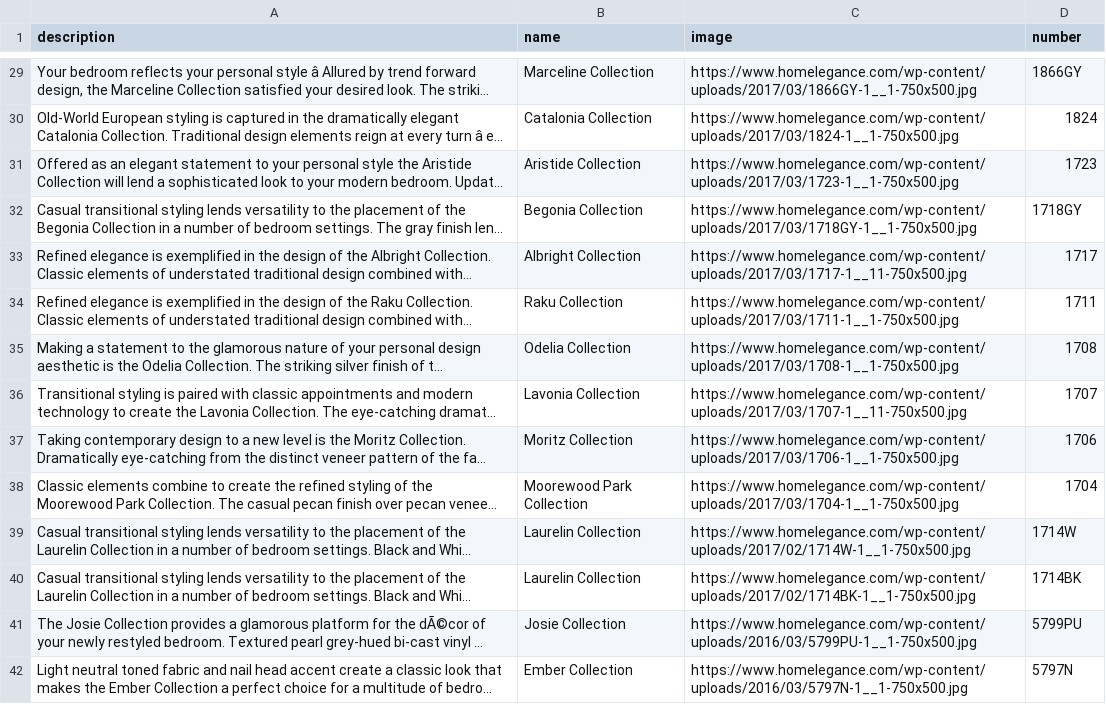
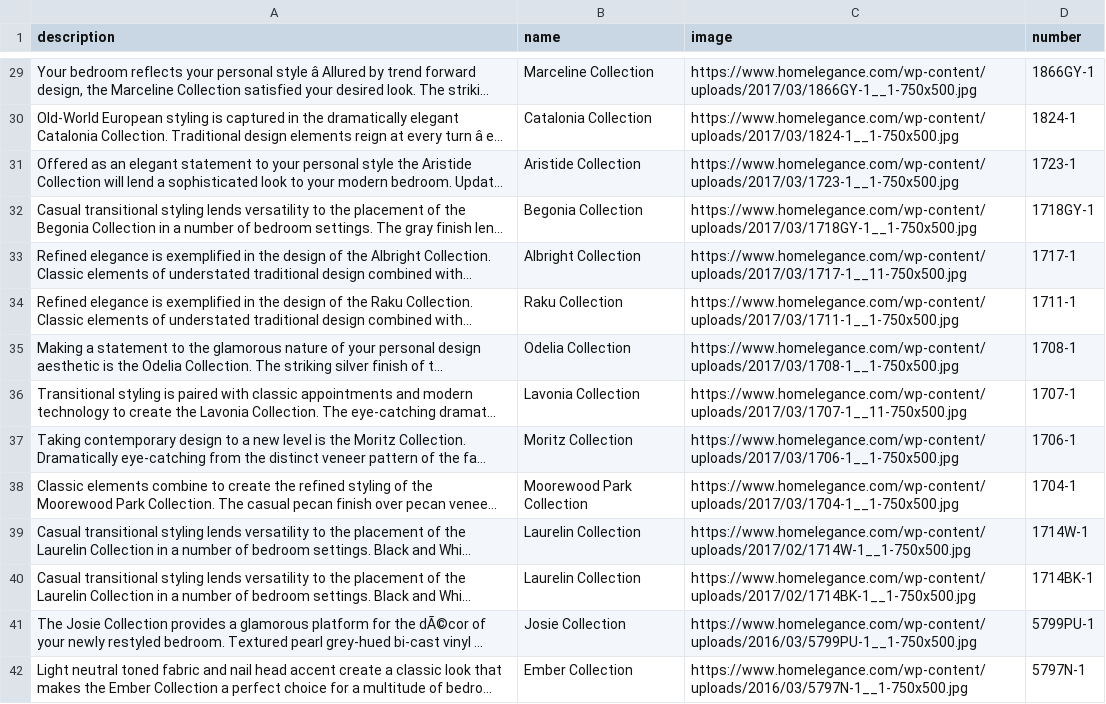
Before and after one commit to meichsteadt/aga_api, a CSV file: bedroom.csv, drawn as a sheet; only a part is shown, gaps mark what is left out; long unchanged cells end in …; the diff covers the shown part only; the diff names each change by its address in the sheet, - before the commit and + after, or states it on an @@ line.

```diff
--- a/bedroom.csv
+++ b/bedroom.csv
-D29 (number): 1866GY
+D29 (number): 1866GY-1
-D30 (number): 1824
+D30 (number): 1824-1
-D31 (number): 1723
+D31 (number): 1723-1
-D32 (number): 1718GY
+D32 (number): 1718GY-1
-D33 (number): 1717
+D33 (number): 1717-1
-D34 (number): 1711
+D34 (number): 1711-1
-D35 (number): 1708
+D35 (number): 1708-1
-D36 (number): 1707
+D36 (number): 1707-1
-D37 (number): 1706
+D37 (number): 1706-1
-D38 (number): 1704
+D38 (number): 1704-1
-D39 (number): 1714W
+D39 (number): 1714W-1
-D40 (number): 1714BK
+D40 (number): 1714BK-1
-D41 (number): 5799PU
+D41 (number): 5799PU-1
-D42 (number): 5797N
+D42 (number): 5797N-1
```
Also changed, not shown: 2 added rows, 2 removed rows and 131 edited cells elsewhere in this file, bedroom_items.csv, dining.csv, 27 other files.
